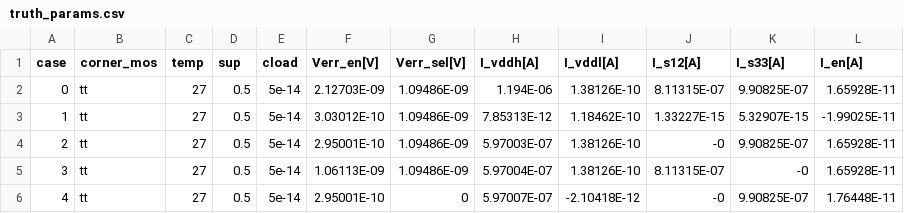
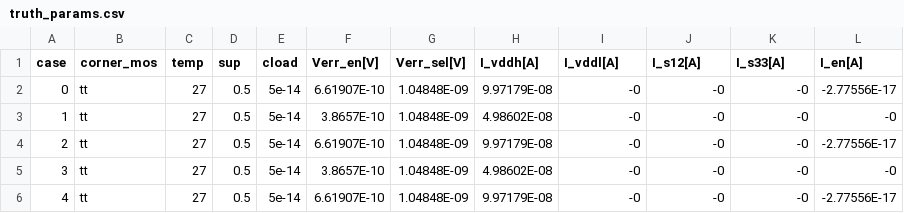
Before and after one commit to tatzelbrumm/sg13cmos5l_cm_ip__single2diff2single, a CSV file: macros/en_ctrl_3v3/verification/cace/results/en_ctrl_3v3/truth_params.csv, drawn as a sheet; only a part is shown; the diff covers the shown part only.

```diff
--- a/macros/en_ctrl_3v3/verification/cace/results/en_ctrl_3v3/truth_params.csv
+++ b/macros/en_ctrl_3v3/verification/cace/results/en_ctrl_3v3/truth_params.csv
@@ -1,6 +1,6 @@
 case,corner_mos,temp,sup,cload,Verr_en[V],Verr_sel[V],I_vddh[A],I_vddl[A],I_s12[A],I_s33[A],I_en[A]
-0,tt,27,0.5,5e-14,2.12703E-09,1.09486E-09,1.194E-06,1.38126E-10,8.11315E-07,9.90825E-07,1.65928E-11
-1,tt,27,0.5,5e-14,3.03012E-10,1.09486E-09,7.85313E-12,1.18462E-10,1.33227E-15,5.32907E-15,-1.99025E-11
-2,tt,27,0.5,5e-14,2.95001E-10,1.09486E-09,5.97003E-07,1.38126E-10,-0,9.90825E-07,1.65928E-11
-3,tt,27,0.5,5e-14,1.06113E-09,1.09486E-09,5.97004E-07,1.38126E-10,8.11315E-07,-0,1.65928E-11
-4,tt,27,0.5,5e-14,2.95001E-10,0,5.97007E-07,-2.10418E-12,-0,9.90825E-07,1.76448E-11
+0,tt,27,0.5,5e-14,6.61907E-10,1.04848E-09,9.97179E-08,-0,-0,-0,-2.77556E-17
+1,tt,27,0.5,5e-14,3.8657E-10,1.04848E-09,4.98602E-08,-0,-0,-0,-0
+2,tt,27,0.5,5e-14,6.61907E-10,1.04848E-09,9.97179E-08,-0,-0,-0,-2.77556E-17
+3,tt,27,0.5,5e-14,3.8657E-10,1.04848E-09,4.98602E-08,-0,-0,-0,-0
+4,tt,27,0.5,5e-14,6.61907E-10,1.04848E-09,9.97179E-08,-0,-0,-0,-2.77556E-17
```
Also changed, not shown: 21 edited cells elsewhere in this file, macros/en_ctrl_3v3/verification/cace/results/en_ctrl_3v3/float_params.csv, macros/en_ctrl_3v3/verification/cace/results/en_ctrl_3v3/pvt_params.csv, 14 other files.
